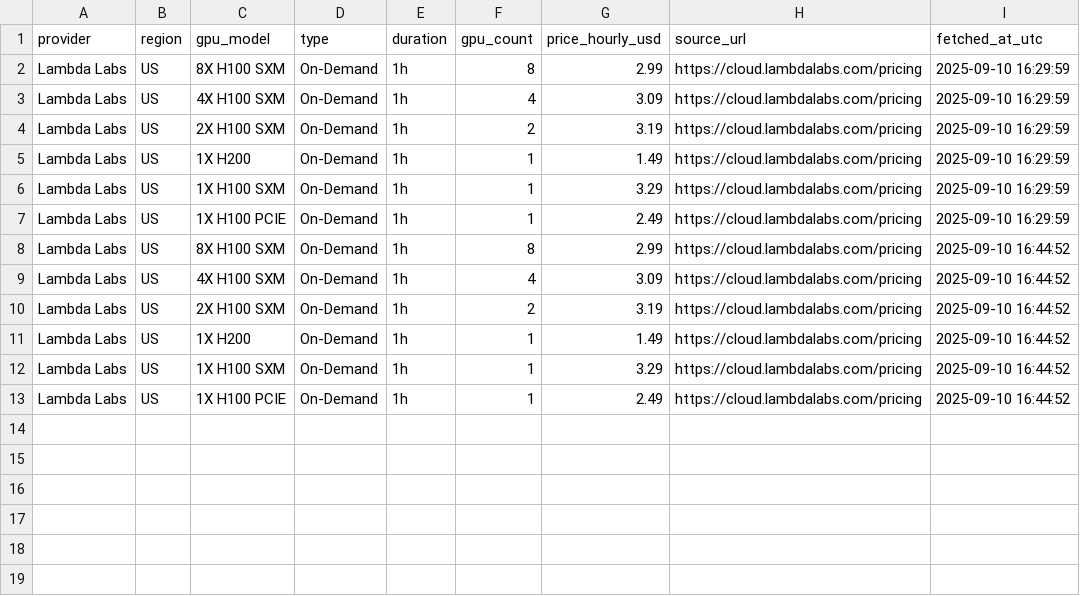
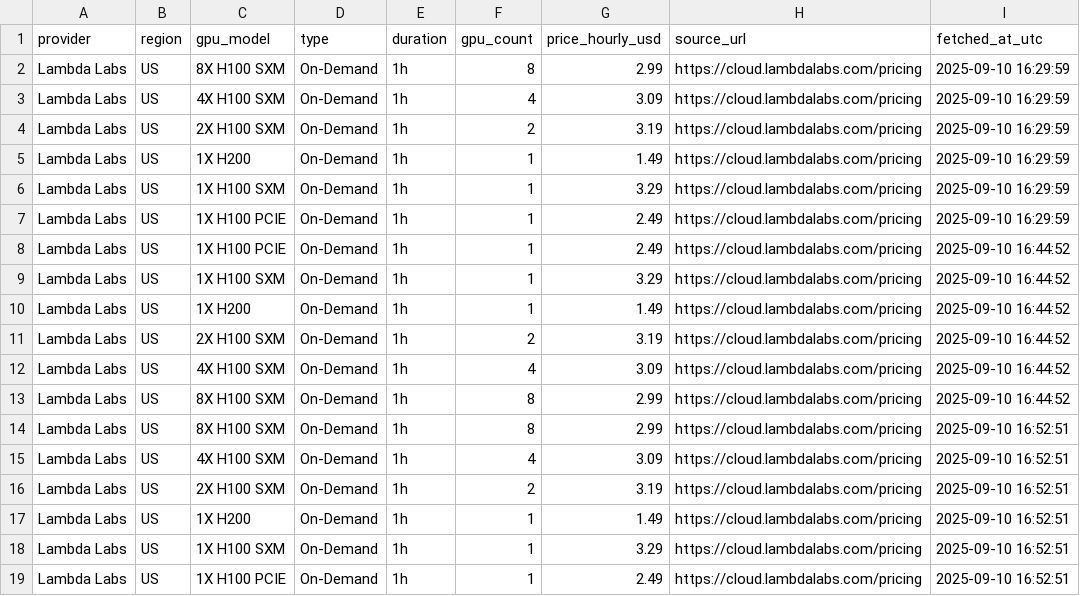
Before and after one commit to forwardcompute/ComputePricing, a CSV file: docs/data/history/lambda_labs_history.csv, drawn as a sheet.

```diff
--- a/docs/data/history/lambda_labs_history.csv
+++ b/docs/data/history/lambda_labs_history.csv
@@ -7,7 +7,13 @@ Lambda Labs,US,1X H100 SXM,On-Demand,1h,1,3.29,https://cloud.lambdalabs.com/pric
 Lambda Labs,US,1X H100 PCIE,On-Demand,1h,1,2.49,https://cloud.lambdalabs.com/pricing,2025-09-10 16:29:59
+Lambda Labs,US,1X H100 PCIE,On-Demand,1h,1,2.49,https://cloud.lambdalabs.com/pricing,2025-09-10 16:44:52
+Lambda Labs,US,1X H100 SXM,On-Demand,1h,1,3.29,https://cloud.lambdalabs.com/pricing,2025-09-10 16:44:52
+Lambda Labs,US,1X H200,On-Demand,1h,1,1.49,https://cloud.lambdalabs.com/pricing,2025-09-10 16:44:52
+Lambda Labs,US,2X H100 SXM,On-Demand,1h,2,3.19,https://cloud.lambdalabs.com/pricing,2025-09-10 16:44:52
+Lambda Labs,US,4X H100 SXM,On-Demand,1h,4,3.09,https://cloud.lambdalabs.com/pricing,2025-09-10 16:44:52
 Lambda Labs,US,8X H100 SXM,On-Demand,1h,8,2.99,https://cloud.lambdalabs.com/pricing,2025-09-10 16:44:52
-Lambda Labs,US,4X H100 SXM,On-Demand,1h,4,3.09,https://cloud.lambdalabs.com/pricing,2025-09-10 16:44:52
-Lambda Labs,US,2X H100 SXM,On-Demand,1h,2,3.19,https://cloud.lambdalabs.com/pricing,2025-09-10 16:44:52
-Lambda Labs,US,1X H200,On-Demand,1h,1,1.49,https://cloud.lambdalabs.com/pricing,2025-09-10 16:44:52
-Lambda Labs,US,1X H100 SXM,On-Demand,1h,1,3.29,https://cloud.lambdalabs.com/pricing,2025-09-10 16:44:52
-Lambda Labs,US,1X H100 PCIE,On-Demand,1h,1,2.49,https://cloud.lambdalabs.com/pricing,2025-09-10 16:44:52
+Lambda Labs,US,8X H100 SXM,On-Demand,1h,8,2.99,https://cloud.lambdalabs.com/pricing,2025-09-10 16:52:51
+Lambda Labs,US,4X H100 SXM,On-Demand,1h,4,3.09,https://cloud.lambdalabs.com/pricing,2025-09-10 16:52:51
+Lambda Labs,US,2X H100 SXM,On-Demand,1h,2,3.19,https://cloud.lambdalabs.com/pricing,2025-09-10 16:52:51
+Lambda Labs,US,1X H200,On-Demand,1h,1,1.49,https://cloud.lambdalabs.com/pricing,2025-09-10 16:52:51
+Lambda Labs,US,1X H100 SXM,On-Demand,1h,1,3.29,https://cloud.lambdalabs.com/pricing,2025-09-10 16:52:51
+Lambda Labs,US,1X H100 PCIE,On-Demand,1h,1,2.49,https://cloud.lambdalabs.com/pricing,2025-09-10 16:52:51
```
Also changed, not shown: docs/data/history/brokkr_history.csv, docs/data/history/crusoecloud_history.csv, 21 other files.
